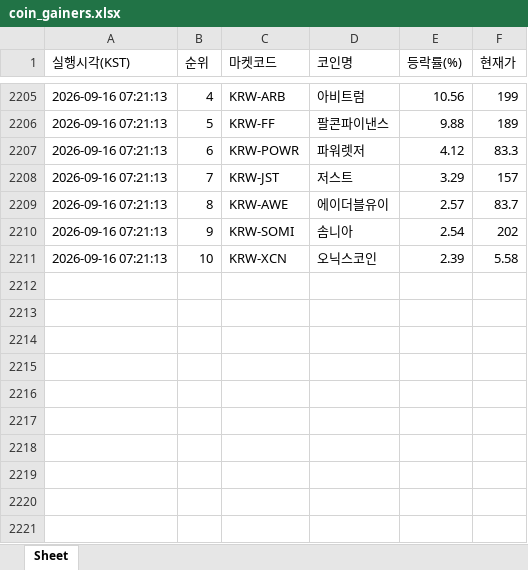
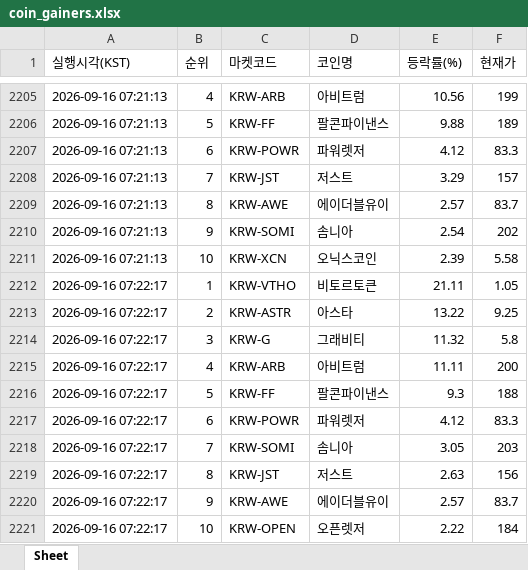
Before and after one commit to betterhwan-glitch/upbi-fire, an Excel workbook: coin_gainers.xlsx, sheet Sheet, drawn as a sheet; only a part is shown, gaps mark what is left out; values as stored, in another font and other column widths than the file's, no borders; the diff names each change by its address in the sheet, - before the commit and + after, or states it on an @@ line.

```diff
--- a/coin_gainers.xlsx (sheet Sheet)
+++ b/coin_gainers.xlsx (sheet Sheet)
+row 2212: 2026-09-16 07:22:17 | 1 | KRW-VTHO | 비토르토큰 | 21.11 | 1.05
+row 2213: 2026-09-16 07:22:17 | 2 | KRW-ASTR | 아스타 | 13.22 | 9.25
+row 2214: 2026-09-16 07:22:17 | 3 | KRW-G | 그래비티 | 11.32 | 5.8
+row 2215: 2026-09-16 07:22:17 | 4 | KRW-ARB | 아비트럼 | 11.11 | 200
+row 2216: 2026-09-16 07:22:17 | 5 | KRW-FF | 팔콘파이낸스 | 9.3 | 188
+row 2217: 2026-09-16 07:22:17 | 6 | KRW-POWR | 파워렛저 | 4.12 | 83.3
+row 2218: 2026-09-16 07:22:17 | 7 | KRW-SOMI | 솜니아 | 3.05 | 203
+row 2219: 2026-09-16 07:22:17 | 8 | KRW-JST | 저스트 | 2.63 | 156
+row 2220: 2026-09-16 07:22:17 | 9 | KRW-AWE | 에이더블유이 | 2.57 | 83.7
+row 2221: 2026-09-16 07:22:17 | 10 | KRW-OPEN | 오픈렛저 | 2.22 | 184
```
